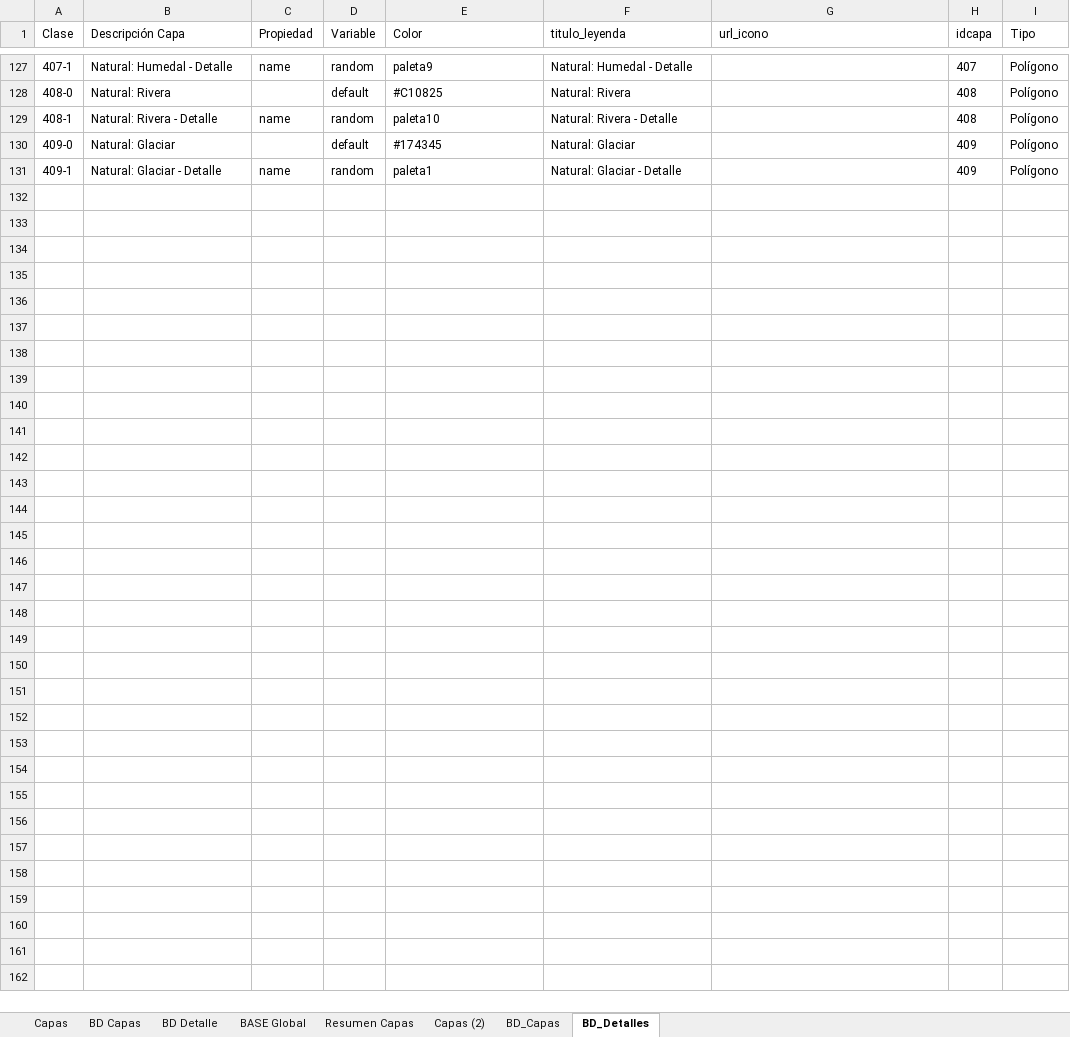
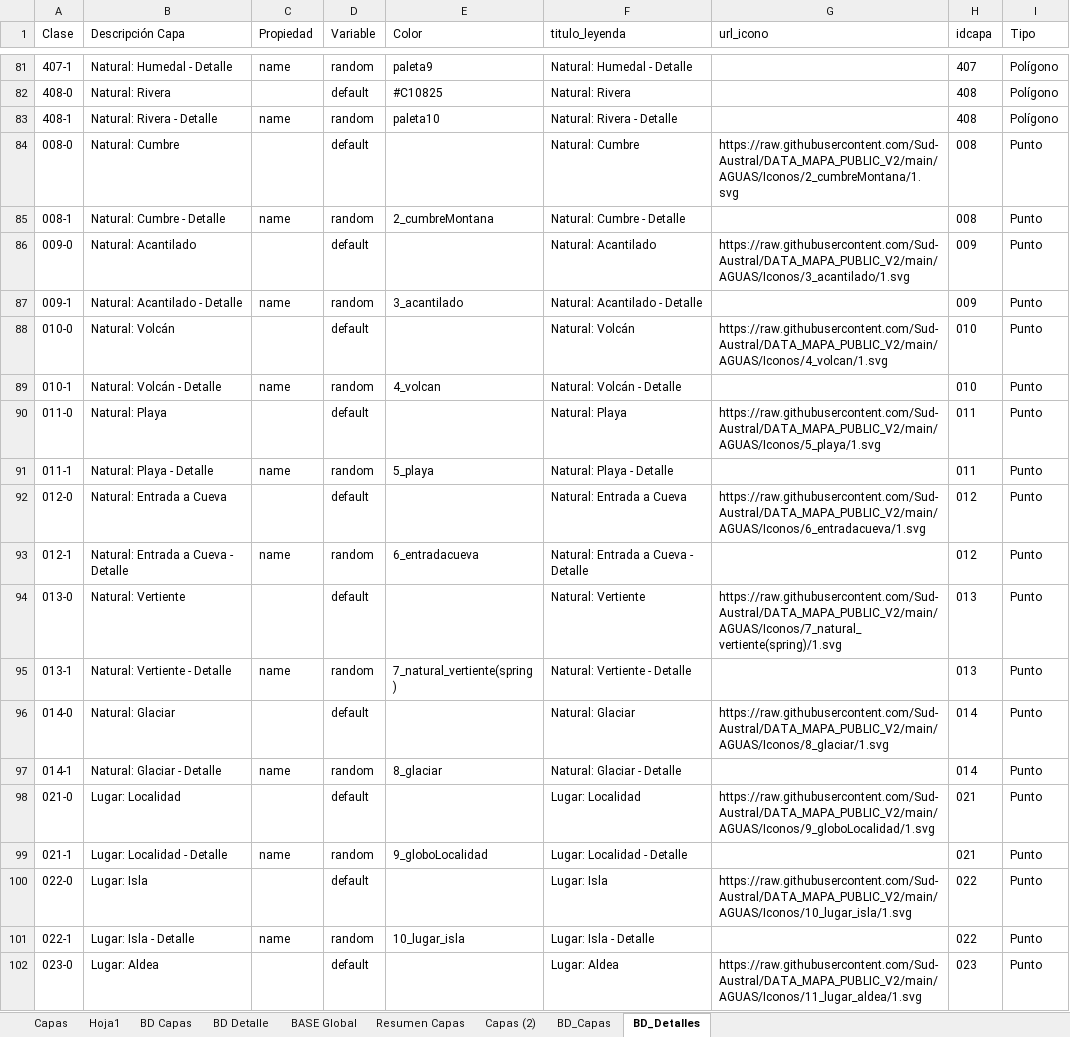
Before and after one commit to Sud-Austral/MAPA_RELEASE, an Excel workbook: origenes/Modelo Mapas RedyTurismo.xlsx, sheet BD_Detalles, drawn as a sheet; only a part is shown, gaps mark what is left out; values as stored, in another font and other column widths than the file's, no borders; table styles not drawn; removed rows and columns are numbered as before the commit, all else as after; the diff covers the shown part only; the diff names each change by its address in the sheet, - before the commit and + after, or states it on an @@ line.

Commit message:
Update Modelo Mapas RedyTurismo.xlsx

```diff
--- a/origenes/Modelo Mapas RedyTurismo.xlsx (sheet BD_Detalles)
+++ b/origenes/Modelo Mapas RedyTurismo.xlsx (sheet BD_Detalles)
+sheet tab: Hoja1
-row 130: 409-0 | Natural: Glaciar |  | default | #174345 | Natural: Glaciar |  | 409 | Polígono
+row 84: 008-0 | Natural: Cumbre |  | default |  | Natural: Cumbre | https://raw.githubusercontent.com/Sud-Austral/DATA_MAPA_PUBLIC_V2/main/AGUAS/Iconos/2_cumbreMontana/1.svg | 008 | Punto
+row 85: 008-1 | Natural: Cumbre - Detalle | name | random | 2_cumbreMontana | Natural: Cumbre - Detalle |  | 008 | Punto
+row 86: 009-0 | Natural: Acantilado |  | default |  | Natural: Acantilado | https://raw.githubusercontent.com/Sud-Austral/DATA_MAPA_PUBLIC_V2/main/AGUAS/Iconos/3_acantilado/1.svg | 009 | Punto
+row 87: 009-1 | Natural: Acantilado - Detalle | name | random | 3_acantilado | Natural: Acantilado - Detalle |  | 009 | Punto
+row 88: 010-0 | Natural: Volcán |  | default |  | Natural: Volcán | https://raw.githubusercontent.com/Sud-Austral/DATA_MAPA_PUBLIC_V2/main/AGUAS/Iconos/4_volcan/1.svg | 010 | Punto
+row 89: 010-1 | Natural: Volcán - Detalle | name | random | 4_volcan | Natural: Volcán - Detalle |  | 010 | Punto
+row 90: 011-0 | Natural: Playa |  | default |  | Natural: Playa | https://raw.githubusercontent.com/Sud-Austral/DATA_MAPA_PUBLIC_V2/main/AGUAS/Iconos/5_playa/1.svg | 011 | Punto
+row 91: 011-1 | Natural: Playa - Detalle | name | random | 5_playa | Natural: Playa - Detalle |  | 011 | Punto
+row 92: 012-0 | Natural: Entrada a Cueva |  | default |  | Natural: Entrada a Cueva | https://raw.githubusercontent.com/Sud-Austral/DATA_MAPA_PUBLIC_V2/main/AGUAS/Iconos/6_entradacueva/1.svg | 012 | Punto
+row 93: 012-1 | Natural: Entrada a Cueva - Detalle | name | random | 6_entradacueva | Natural: Entrada a Cueva - Detalle |  | 012 | Punto
+row 94: 013-0 | Natural: Vertiente |  | default |  | Natural: Vertiente | https://raw.githubusercontent.com/Sud-Austral/DATA_MAPA_PUBLIC_V2/main/AGUAS/Iconos/7_natural_vertiente(spring)/1.svg | 013 | Punto
+row 95: 013-1 | Natural: Vertiente - Detalle | name | random | 7_natural_vertiente(spring) | Natural: Vertiente - Detalle |  | 013 | Punto
+row 96: 014-0 | Natural: Glaciar |  | default |  | Natural: Glaciar | https://raw.githubusercontent.com/Sud-Austral/DATA_MAPA_PUBLIC_V2/main/AGUAS/Iconos/8_glaciar/1.svg | 014 | Punto
-A97 (Clase): 409-1
+A97 (Clase): 014-1
-E97 (Color): paleta1
+E97 (Color): 8_glaciar
-H97 (idcapa): 409
+H97 (idcapa): 014
-I97 (Tipo): Polígono
+I97 (Tipo): Punto
+row 98: 021-0 | Lugar: Localidad |  | default |  | Lugar: Localidad | https://raw.githubusercontent.com/Sud-Austral/DATA_MAPA_PUBLIC_V2/main/AGUAS/Iconos/9_globoLocalidad/1.svg | 021 | Punto
+row 99: 021-1 | Lugar: Localidad - Detalle | name | random | 9_globoLocalidad | Lugar: Localidad - Detalle |  | 021 | Punto
+row 100: 022-0 | Lugar: Isla |  | default |  | Lugar: Isla | https://raw.githubusercontent.com/Sud-Austral/DATA_MAPA_PUBLIC_V2/main/AGUAS/Iconos/10_lugar_isla/1.svg | 022 | Punto
+row 101: 022-1 | Lugar: Isla - Detalle | name | random | 10_lugar_isla | Lugar: Isla - Detalle |  | 022 | Punto
+row 102: 023-0 | Lugar: Aldea |  | default |  | Lugar: Aldea | https://raw.githubusercontent.com/Sud-Austral/DATA_MAPA_PUBLIC_V2/main/AGUAS/Iconos/11_lugar_aldea/1.svg | 023 | Punto
```
Also changed, not shown: 95 added rows and 46 removed rows elsewhere in this sheet, sheet BD Capas, sheet BD_Capas, sheet BASE Global, sheet BD Detalle, sheet Resumen Capas, formulas that keep their value.
